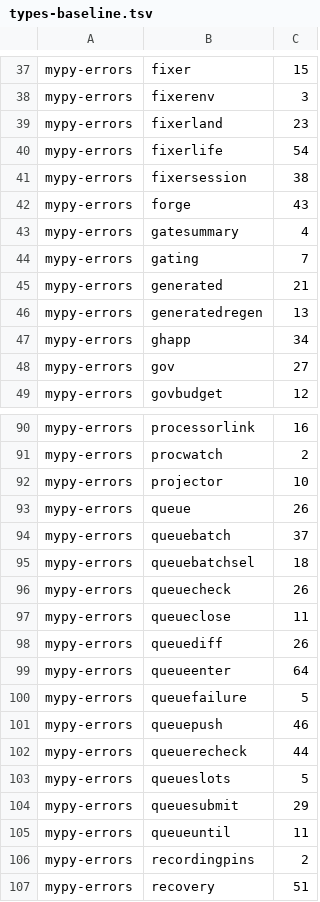
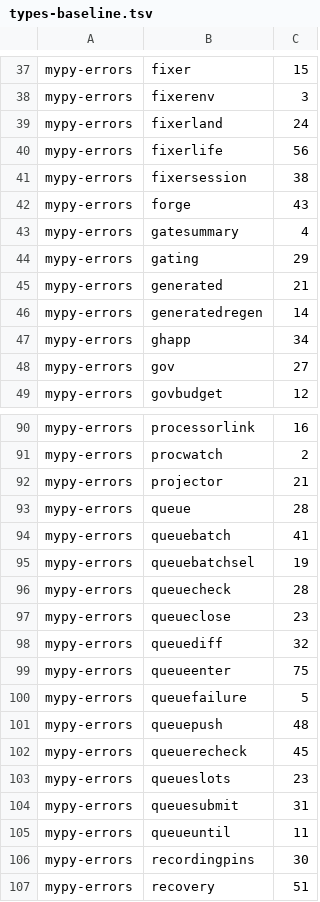
Before and after one commit to pawelkrupinski/agentctl, a TSV file: quality/types-baseline.tsv, drawn as a sheet; only a part is shown, gaps mark what is left out; the diff covers the shown part only.

```diff
--- a/quality/types-baseline.tsv
+++ b/quality/types-baseline.tsv
@@ -38,4 +38,4 @@ mypy-errors	fixer	15
 mypy-errors	fixerenv	3
-mypy-errors	fixerland	23
-mypy-errors	fixerlife	54
+mypy-errors	fixerland	24
+mypy-errors	fixerlife	56
 mypy-errors	fixersession	38
@@ -43,5 +43,5 @@ mypy-errors	forge	43
 mypy-errors	gatesummary	4
-mypy-errors	gating	7
+mypy-errors	gating	29
 mypy-errors	generated	21
-mypy-errors	generatedregen	13
+mypy-errors	generatedregen	14
 mypy-errors	ghapp	34
@@ -91,17 +91,17 @@ mypy-errors	processorlink	16
 mypy-errors	procwatch	2
-mypy-errors	projector	10
-mypy-errors	queue	26
-mypy-errors	queuebatch	37
-mypy-errors	queuebatchsel	18
-mypy-errors	queuecheck	26
-mypy-errors	queueclose	11
-mypy-errors	queuediff	26
-mypy-errors	queueenter	64
+mypy-errors	projector	21
+mypy-errors	queue	28
+mypy-errors	queuebatch	41
+mypy-errors	queuebatchsel	19
+mypy-errors	queuecheck	28
+mypy-errors	queueclose	23
+mypy-errors	queuediff	32
+mypy-errors	queueenter	75
 mypy-errors	queuefailure	5
-mypy-errors	queuepush	46
-mypy-errors	queuerecheck	44
-mypy-errors	queueslots	5
-mypy-errors	queuesubmit	29
+mypy-errors	queuepush	48
+mypy-errors	queuerecheck	45
+mypy-errors	queueslots	23
+mypy-errors	queuesubmit	31
 mypy-errors	queueuntil	11
-mypy-errors	recordingpins	2
+mypy-errors	recordingpins	30
 mypy-errors	recovery	51
```
Also changed, not shown: 50 edited cells elsewhere in this file, 22 other files.
